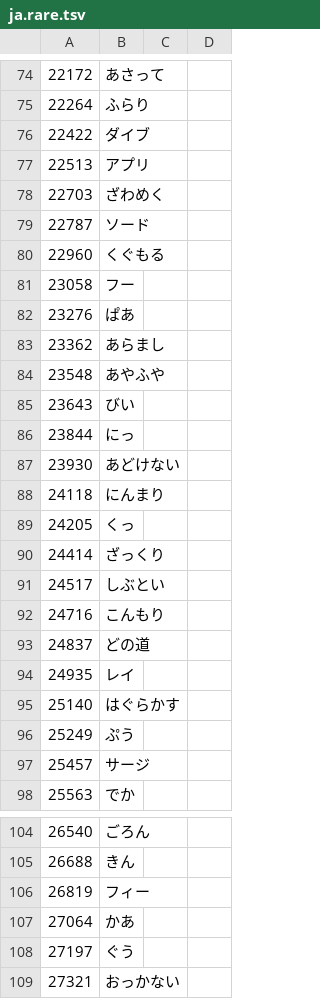
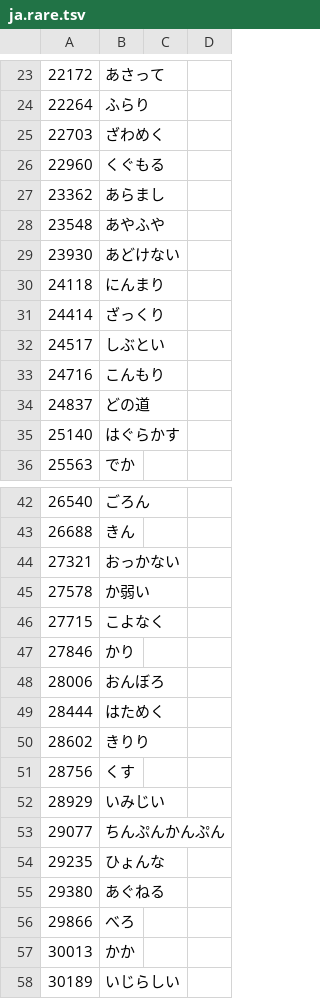
Before and after one commit to flame91/vocatrack, a TSV file: plugins/voca/scripts/wordlists/ja.rare.tsv, drawn as a sheet; only a part is shown, gaps mark what is left out; the shorter side is filled out with more unchanged rows; the diff covers the shown part only; the diff names each change by its address in the sheet, - before the commit and + after, or states it on an @@ line.

```diff
--- a/plugins/voca/scripts/wordlists/ja.rare.tsv
+++ b/plugins/voca/scripts/wordlists/ja.rare.tsv
-row 76: 22422 | ダイブ
-row 77: 22513 | アプリ
-row 79: 22787 | ソード
-row 81: 23058 | フー
-row 82: 23276 | ぱあ
-row 85: 23643 | びい
-row 86: 23844 | にっ
-row 89: 24205 | くっ
-row 94: 24935 | レイ
-row 96: 25249 | ぷう
-row 97: 25457 | サージ
-row 106: 26819 | フィー
-row 107: 27064 | かあ
-row 108: 27197 | ぐう
```
Also changed, not shown: 57 removed rows elsewhere in this file, plugins/voca/scripts/wordlists/en.rare.tsv, plugins/voca/scripts/wordlists/ko.rare.tsv, 9 other files.
